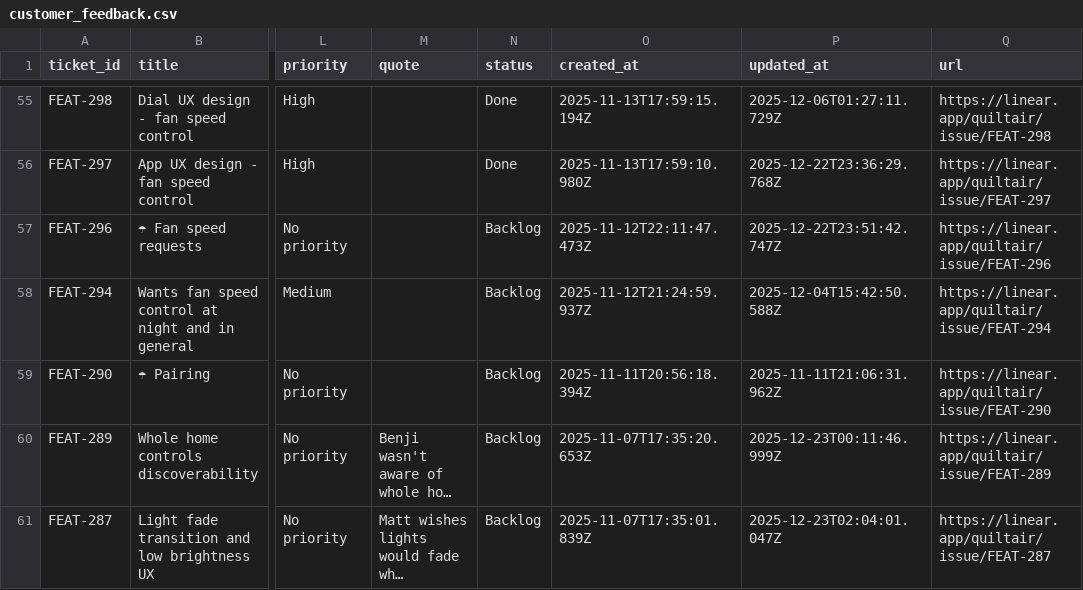
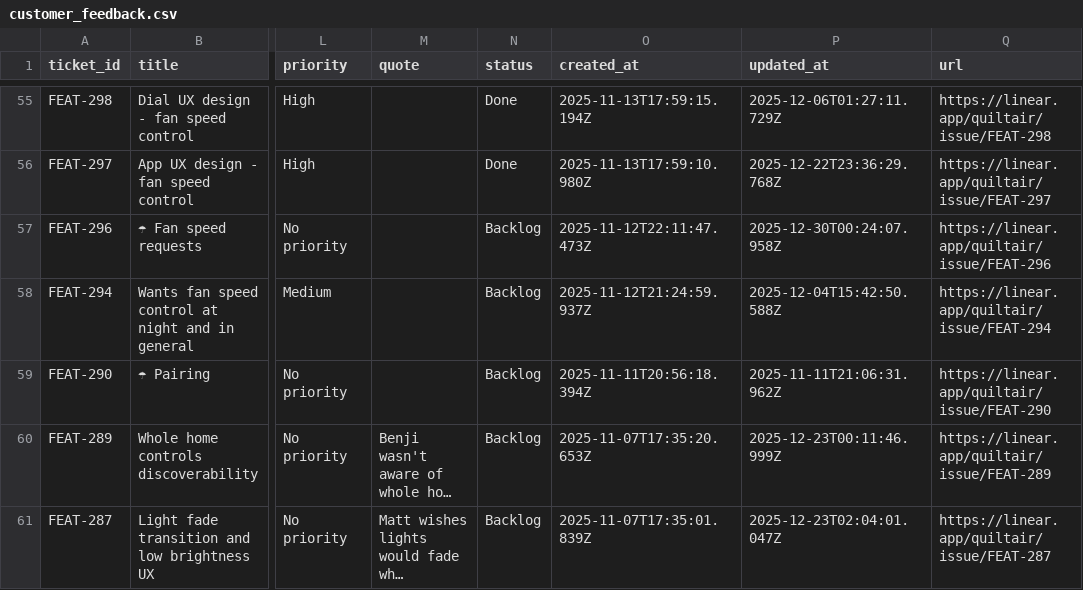
Before and after one commit to claire-quilt/linear-feedback, a CSV file: data/customer_feedback.csv, drawn as a sheet; only a part is shown, gaps mark what is left out; long unchanged cells end in …; the diff names each change by its address in the sheet, - before the commit and + after, or states it on an @@ line.

```diff
--- a/data/customer_feedback.csv
+++ b/data/customer_feedback.csv
-P57 (updated_at): 2025-12-22T23:51:42.747Z
+P57 (updated_at): 2025-12-30T00:24:07.958Z
```
Also changed, not shown: 2 other files.
